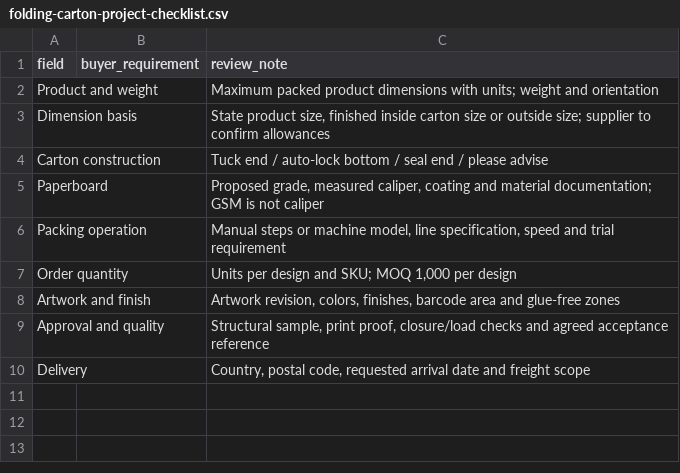
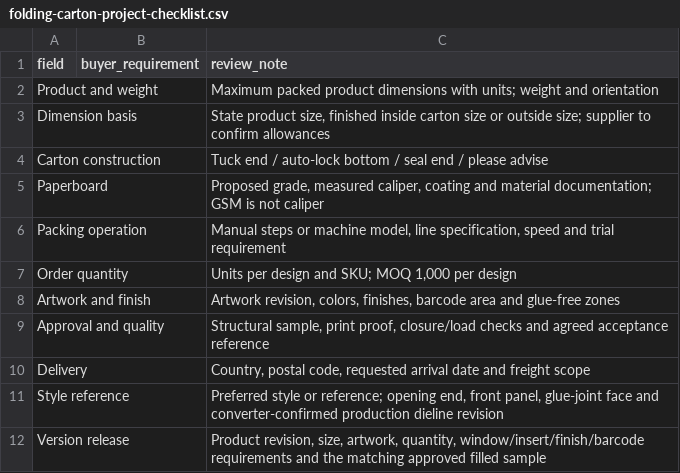
Before and after one commit to kevintang0824/glorystarpacking, a CSV file: assets/templates/folding-carton-project-checklist.csv, drawn as a sheet.

```diff
--- a/assets/templates/folding-carton-project-checklist.csv
+++ b/assets/templates/folding-carton-project-checklist.csv
@@ -10 +10,3 @@ Approval and quality,,"Structural sample, print proof, closure/load checks and a
 Delivery,,"Country, postal code, requested arrival date and freight scope"
+Style reference,,"Preferred style or reference; opening end, front panel, glue-joint face and converter-confirmed production dieline revision"
+Version release,,"Product revision, size, artwork, quantity, window/insert/finish/barcode requirements and the matching approved filled sample"
```
Also changed, not shown: assets/templates/paper-bag-project-checklist.csv, assets/templates/paper-tube-project-checklist.csv, 39 other files.
